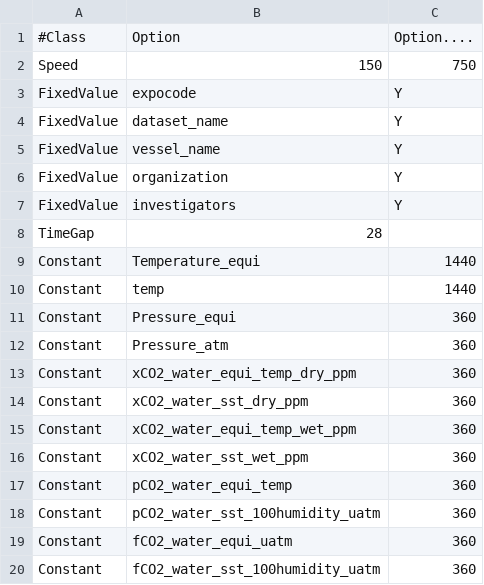
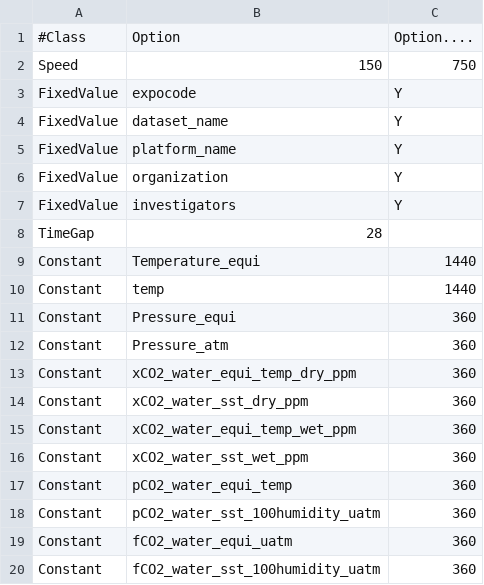
Before and after one commit to SurfaceOceanCarbonAtlas/Dashboard, a CSV file: UploadDashboard/SampleConfigFiles/SanityChecksConfig.csv, drawn as a sheet.

```diff
--- a/UploadDashboard/SampleConfigFiles/SanityChecksConfig.csv
+++ b/UploadDashboard/SampleConfigFiles/SanityChecksConfig.csv
@@ -4,3 +4,3 @@ FixedValue,expocode,Y
 FixedValue,dataset_name,Y
-FixedValue,vessel_name,Y
+FixedValue,platform_name,Y
 FixedValue,organization,Y
```
Also changed, not shown: UploadDashboard/SampleConfigFiles/ColumnConfig.csv, 12 other files.
